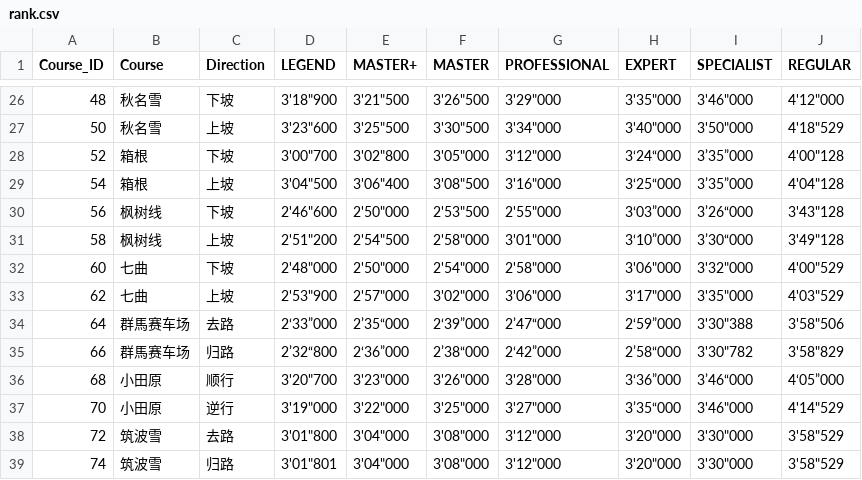
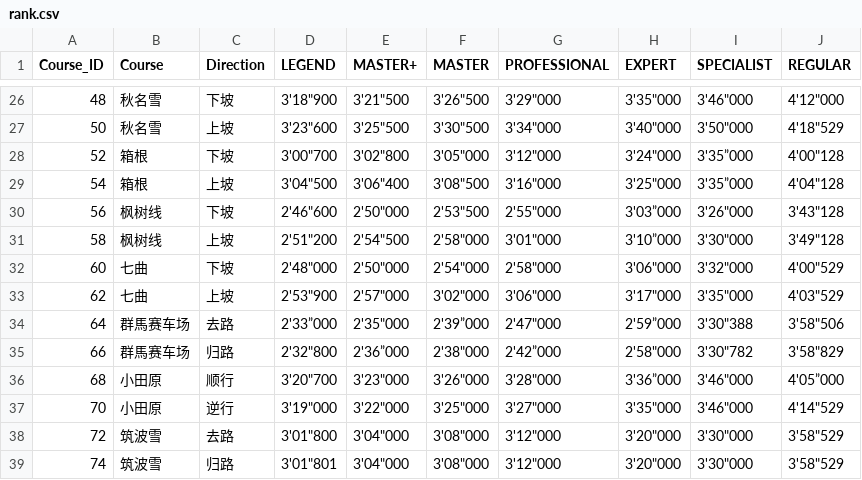
Before and after one commit to GuitaristRin/DACreator, a CSV file: assets/rank.csv, drawn as a sheet; only a part is shown, gaps mark what is left out.

Commit message:
更新了rank.csv，修正部分因为全半角字符造成的等级判断错误

```diff
--- a/assets/rank.csv
+++ b/assets/rank.csv
@@ -27,12 +27,12 @@
 50,秋名雪,上坡,"3'23""600","3'25""500","3'30""500","3'34""000","3'40""000","3'50""000","4'18""529"
-52,箱根,下坡,"3'00""700","3'02""800","3'05""000","3'12""000",3‘24“000,3’35”000,"4'00""128"
-54,箱根,上坡,"3'04""500","3'06""400","3'08""500","3'16""000",3‘25“000,3’35”000,"4'04""128"
-56,枫树线,下坡,"2'46""600","2'50""000","2'53""500","2'55""000",3‘03”000,3’26“000,"3'43""128"
-58,枫树线,上坡,"2'51""200","2'54""500","2'58""000","3'01""000",3‘10”000,3’30“000,"3'49""128"
+52,箱根,下坡,"3'00""700","3'02""800","3'05""000","3'12""000","3'24""000",3'35”000,"4'00""128"
+54,箱根,上坡,"3'04""500","3'06""400","3'08""500","3'16""000","3'25""000",3'35”000,"4'04""128"
+56,枫树线,下坡,"2'46""600","2'50""000","2'53""500","2'55""000",3'03”000,"3'26""000","3'43""128"
+58,枫树线,上坡,"2'51""200","2'54""500","2'58""000","3'01""000",3'10”000,"3'30""000","3'49""128"
 60,七曲,下坡,"2'48""000","2'50""000","2'54""000","2'58""000","3'06""000","3'32""000","4'00""529"
 62,七曲,上坡,"2'53""900","2'57""000","3'02""000","3'06""000","3'17""000","3'35""000","4'03""529"
-64,群馬赛车场,去路,2‘33”000,2’35“000,2‘39”000,2’47“000,2‘59”000,"3'30""388","3'58""506"
-66,群馬赛车场,归路,2’32“800,2‘36”000,2’38“000,2‘42”000,2’58“000,"3'30""782","3'58""829"
-68,小田原,顺行,"3'20""700","3'23""000","3'26""000","3'28""000",3‘36”000,3’46“000,4‘05”000
-70,小田原,逆行,"3'19""000","3'22""000","3'25""000","3'27""000",3’35“000,"3'46""000","4'14""529"
+64,群馬赛车场,去路,2'33”000,"2'35""000",2'39”000,"2'47""000",2'59”000,"3'30""388","3'58""506"
+66,群馬赛车场,归路,"2'32""800",2'36”000,"2'38""000",2'42”000,"2'58""000","3'30""782","3'58""829"
+68,小田原,顺行,"3'20""700","3'23""000","3'26""000","3'28""000",3'36”000,"3'46""000",4'05”000
+70,小田原,逆行,"3'19""000","3'22""000","3'25""000","3'27""000","3'35""000","3'46""000","4'14""529"
 72,筑波雪,去路,"3'01""800","3'04""000","3'08""000","3'12""000","3'20""000","3'30""000","3'58""529"
```
